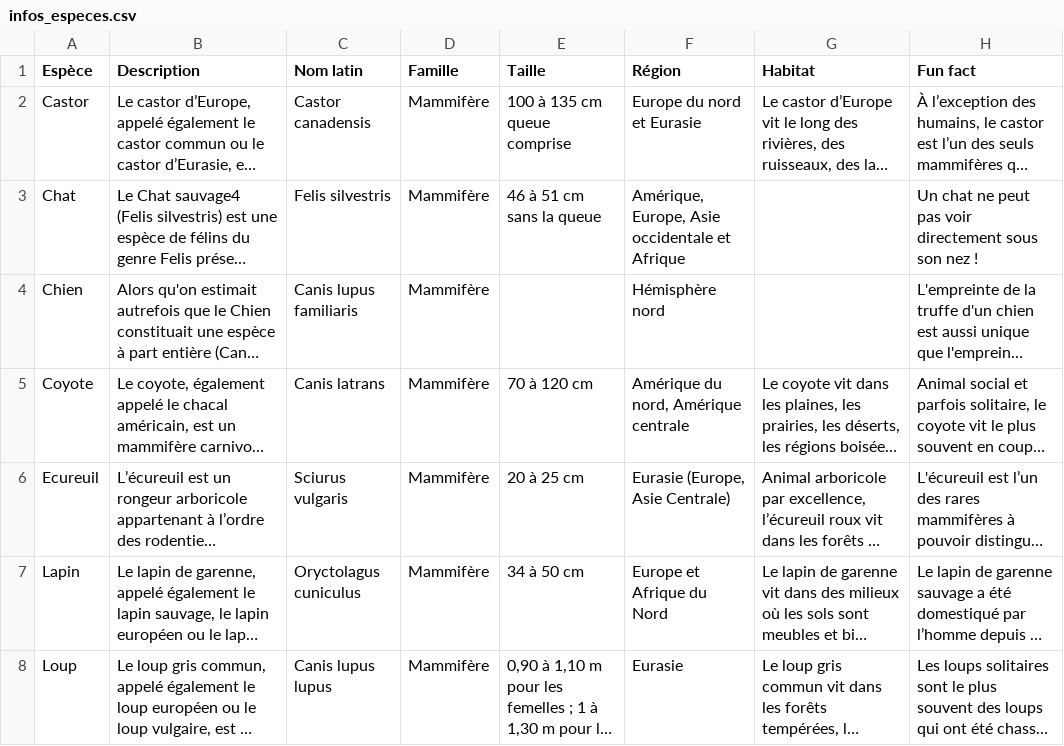
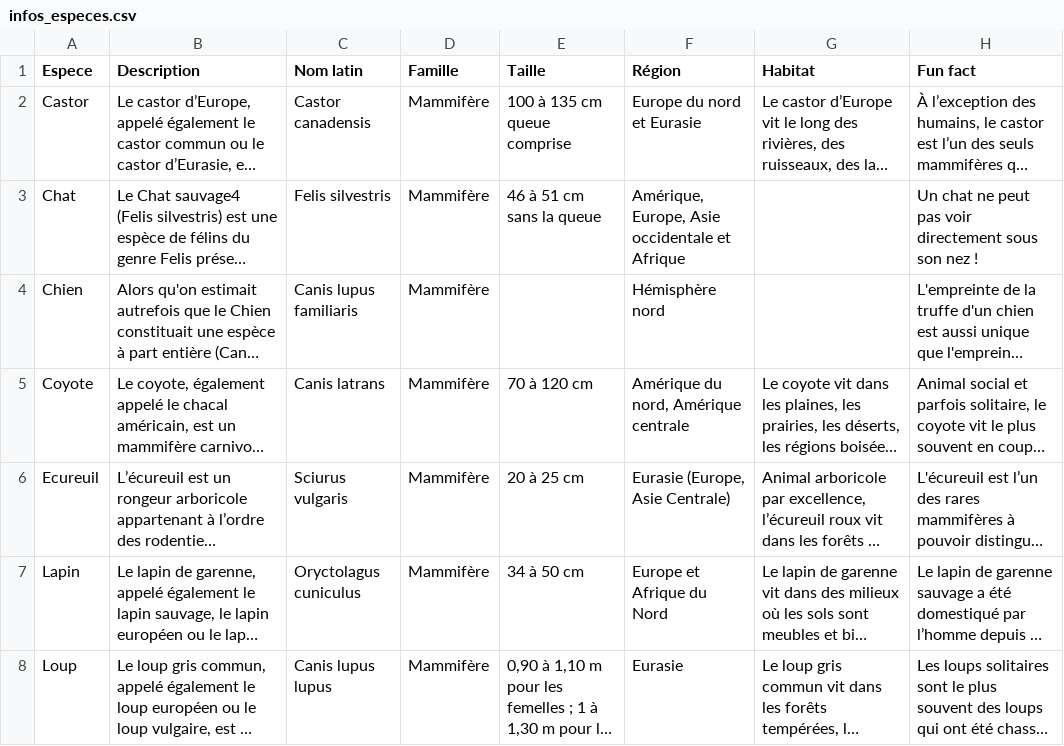
Before and after one commit to RafffEden/MSPR_TPRE521, a CSV file: infos_especes.csv, drawn as a sheet; only a part is shown; long unchanged cells end in …; the diff names each change by its address in the sheet, - before the commit and + after, or states it on an @@ line.

```diff
--- a/infos_especes.csv
+++ b/infos_especes.csv
-A1: Espèce
+A1: Espece
```
Also changed, not shown: 6 other files.
